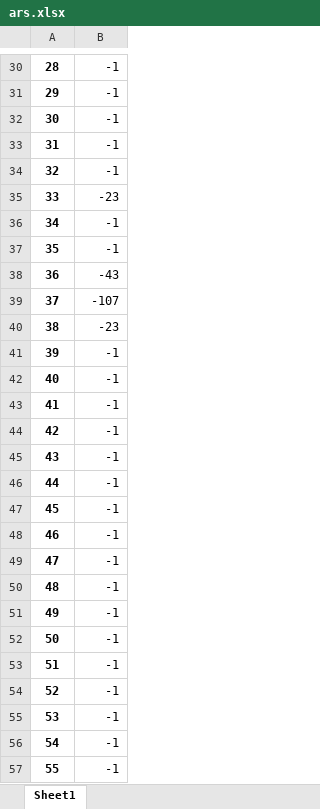
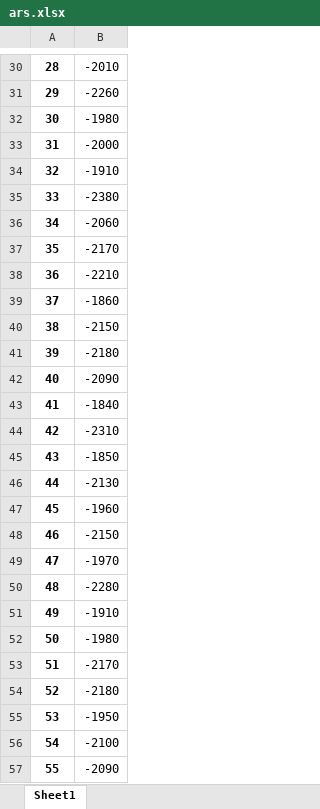
Before and after one commit to twofortyone/pg_fisr, an Excel workbook: report/ars.xlsx, sheet Sheet1, drawn as a sheet; only a part is shown, gaps mark what is left out; values as stored, in another font and other column widths than the file's, no borders; the diff covers the shown part only; the diff names each change by its address in the sheet, - before the commit and + after, or states it on an @@ line.

```diff
--- a/report/ars.xlsx (sheet Sheet1)
+++ b/report/ars.xlsx (sheet Sheet1)
-B30: -1
+B30: -2010
-B31: -1
+B31: -2260
-B32: -1
+B32: -1980
-B33: -1
+B33: -2000
-B34: -1
+B34: -1910
-B35: -23
+B35: -2380
-B36: -1
+B36: -2060
-B37: -1
+B37: -2170
-B38: -43
+B38: -2210
-B39: -107
+B39: -1860
-B40: -23
+B40: -2150
-B41: -1
+B41: -2180
-B42: -1
+B42: -2090
-B43: -1
+B43: -1840
-B44: -1
+B44: -2310
-B45: -1
+B45: -1850
-B46: -1
+B46: -2130
-B47: -1
+B47: -1960
-B48: -1
+B48: -2150
-B49: -1
+B49: -1970
-B50: -1
+B50: -2280
-B51: -1
+B51: -1910
-B52: -1
+B52: -1980
-B53: -1
+B53: -2170
-B54: -1
+B54: -2180
-B55: -1
+B55: -1950
-B56: -1
+B56: -2100
-B57: -1
+B57: -2090
```
Also changed, not shown: 172 edited cells elsewhere in this sheet, data/data_ieee37.xlsx, 11 other files.
